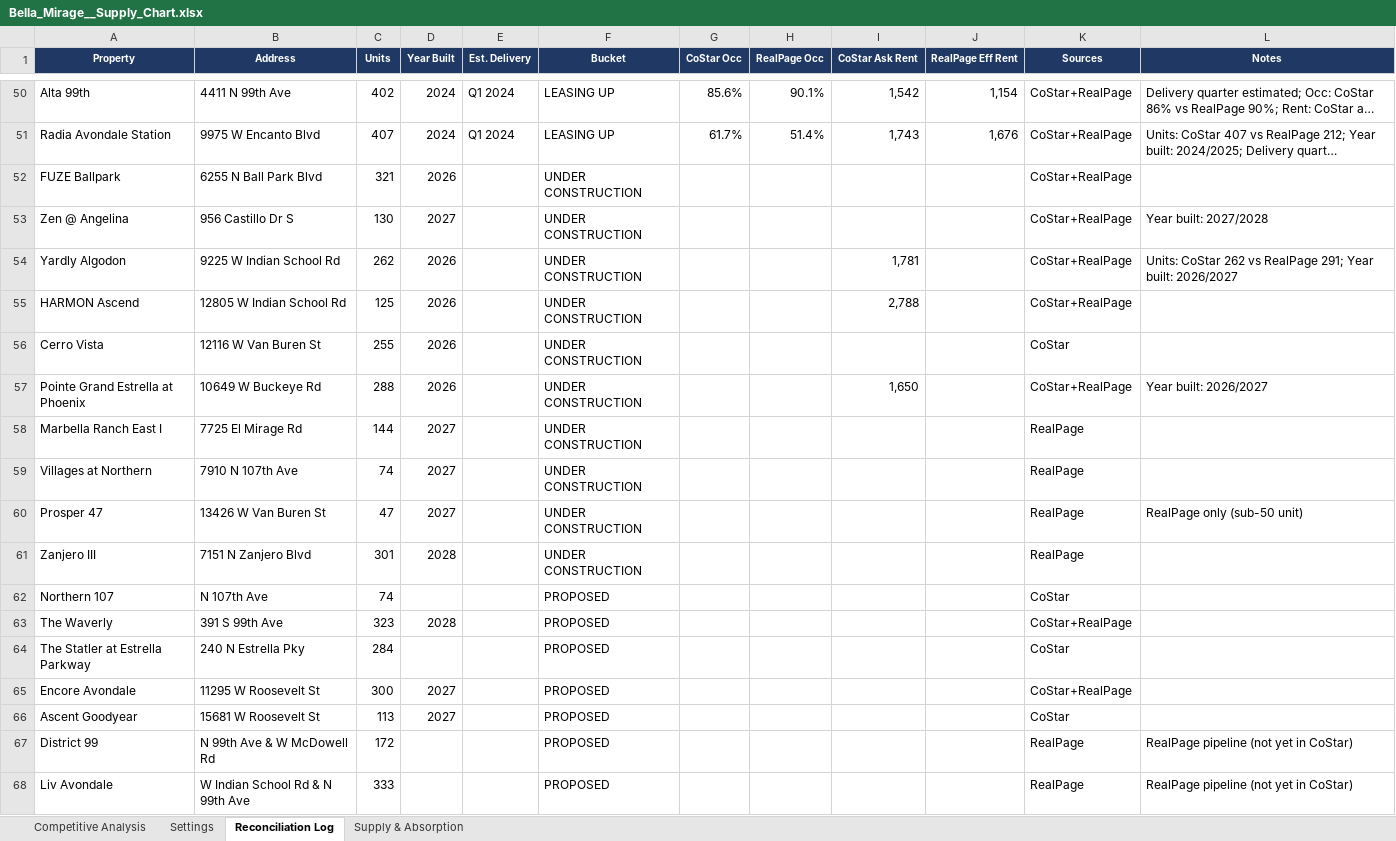
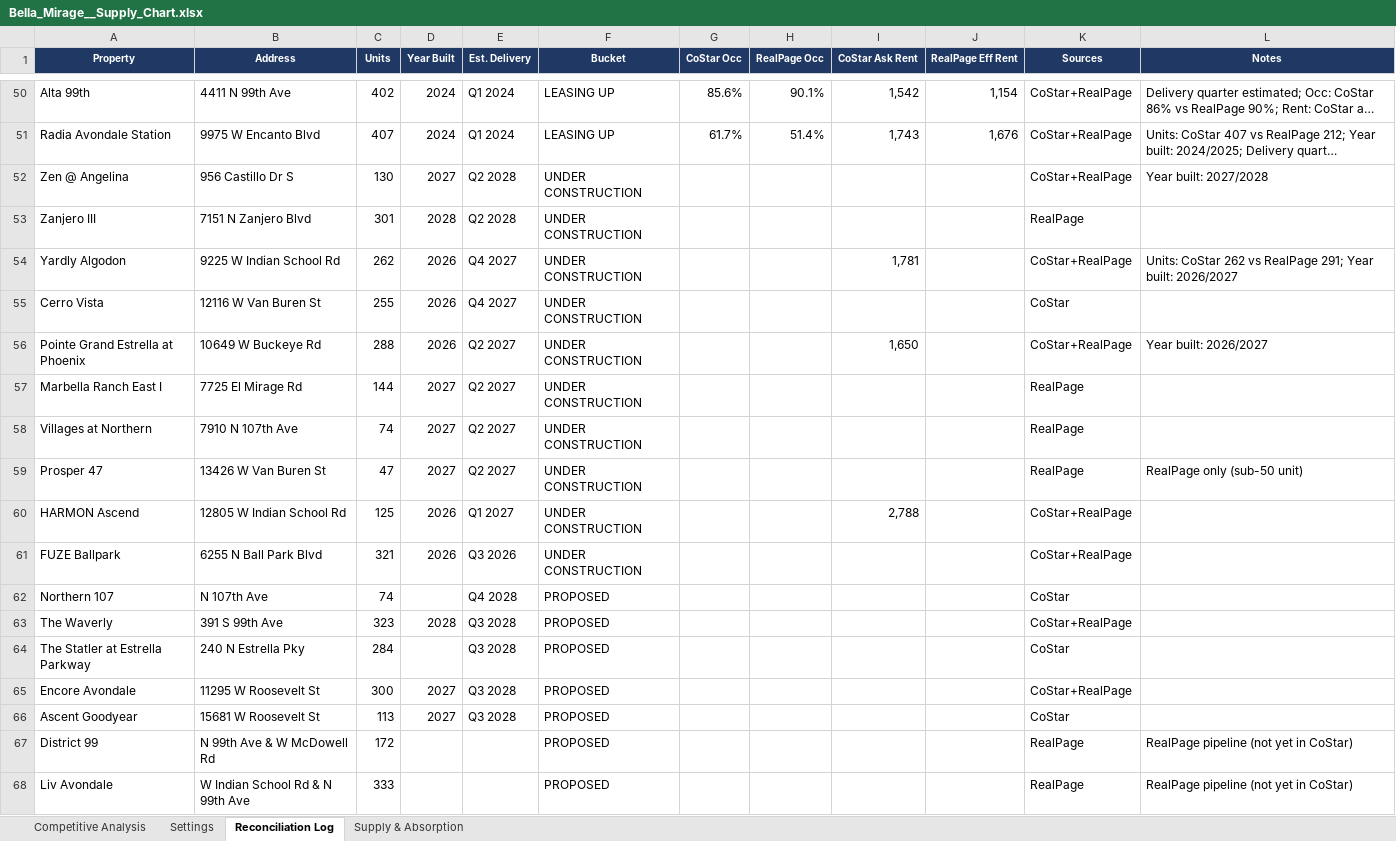
Before and after one commit to rich-f-ritter/Supply-Chart, an Excel workbook: output/Bella_Mirage__Supply_Chart.xlsx, sheet Reconciliation Log, drawn as a sheet; only a part is shown, gaps mark what is left out; long unchanged cells end in …; values as stored, in another font and other column widths than the file's, no borders; removed rows and columns are numbered as before the commit, all else as after; the diff names each change by its address in the sheet, - before the commit and + after, or states it on an @@ line.

```diff
--- a/output/Bella_Mirage__Supply_Chart.xlsx (sheet Reconciliation Log)
+++ b/output/Bella_Mirage__Supply_Chart.xlsx (sheet Reconciliation Log)
-row 52: FUZE Ballpark | 6255 N Ball Park Blvd | 321 | 2026 |  | UNDER CONSTRUCTION |  |  |  |  | CoStar+RealPage
-E52 (Est. Delivery): (empty)
+E52 (Est. Delivery): Q2 2028
+row 53: Zanjero III | 7151 N Zanjero Blvd | 301 | 2028 | Q2 2028 | UNDER CONSTRUCTION |  |  |  |  | RealPage
-E54 (Est. Delivery): (empty)
+E54 (Est. Delivery): Q4 2027
-row 55: HARMON Ascend | 12805 W Indian School Rd | 125 | 2026 |  | UNDER CONSTRUCTION |  |  | 2,788 |  | CoStar+RealPage
-E55 (Est. Delivery): (empty)
+E55 (Est. Delivery): Q4 2027
-E56:E59 (Est. Delivery): (empty)
+E56:E59 (Est. Delivery): Q2 2027
-row 61: Zanjero III | 7151 N Zanjero Blvd | 301 | 2028 |  | UNDER CONSTRUCTION |  |  |  |  | RealPage
+row 60: HARMON Ascend | 12805 W Indian School Rd | 125 | 2026 | Q1 2027 | UNDER CONSTRUCTION |  |  | 2,788 |  | CoStar+RealPage
+row 61: FUZE Ballpark | 6255 N Ball Park Blvd | 321 | 2026 | Q3 2026 | UNDER CONSTRUCTION |  |  |  |  | CoStar+RealPage
-E62 (Est. Delivery): (empty)
+E62 (Est. Delivery): Q4 2028
-E63:E66 (Est. Delivery): (empty)
+E63:E66 (Est. Delivery): Q3 2028
```
Also changed, not shown: sheet Supply & Absorption, sheet Competitive Analysis, hidden cells, output/Canyon_Ridge__Supply_Chart.xlsx, 3 other files.
